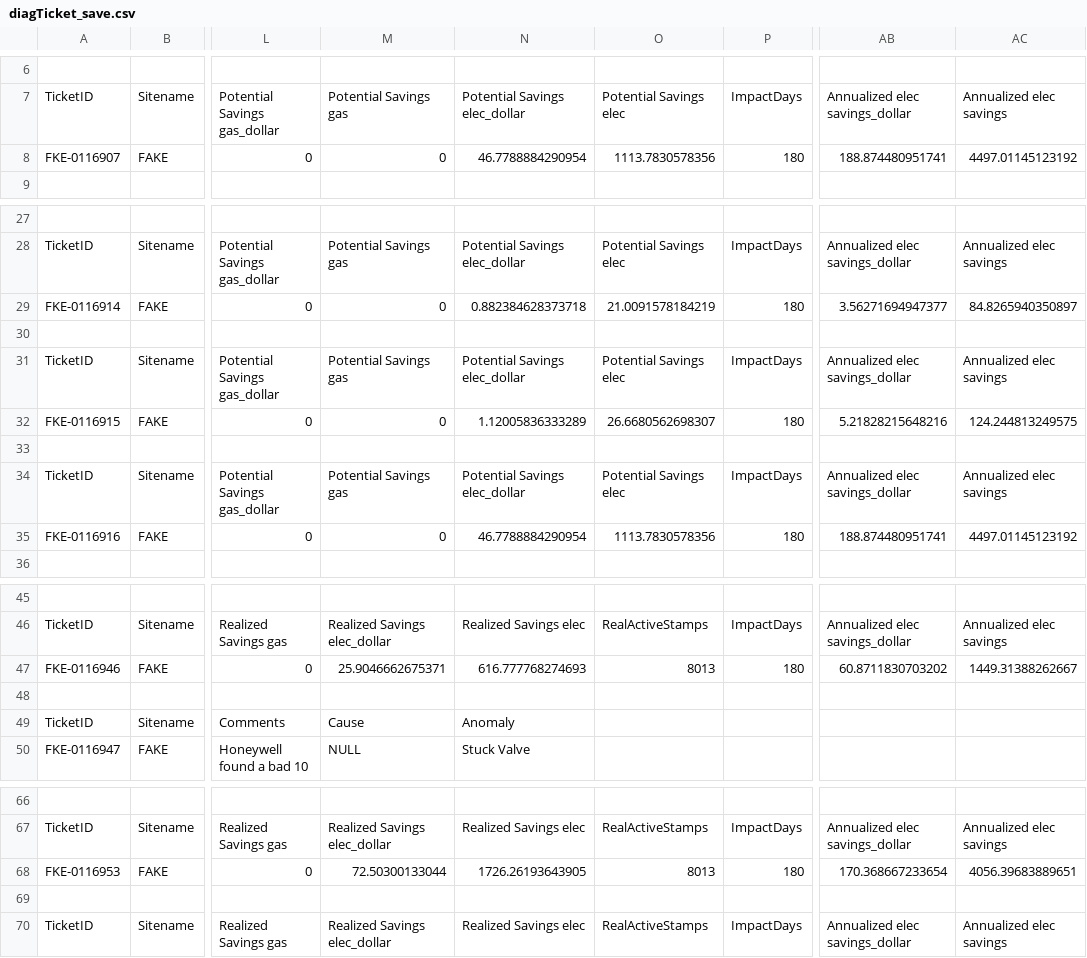
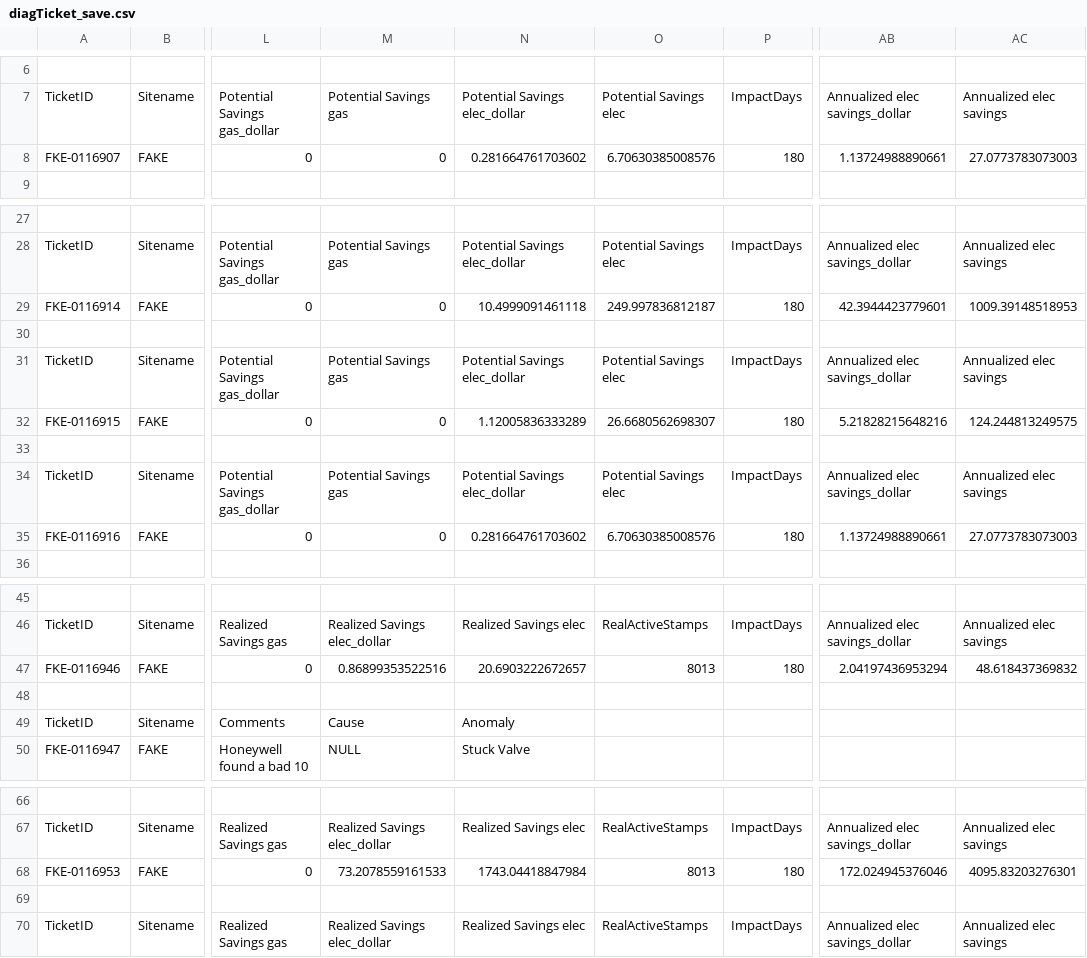
Before and after one commit to dddomin3/SavingsCalc, a CSV file: diagTicket_save.csv, drawn as a sheet; only a part is shown, gaps mark what is left out; the diff covers the shown part only; the diff names each change by its address in the sheet, - before the commit and + after, or states it on an @@ line.

```diff
--- a/diagTicket_save.csv
+++ b/diagTicket_save.csv
-N8: 46.7788884290954
+N8: 0.281664761703602
-O8: 1113.7830578356
+O8: 6.70630385008576
-AB8: 188.874480951741
+AB8: 1.13724988890661
-AC8: 4497.01145123192
+AC8: 27.0773783073003
-N29: 0.882384628373718
+N29: 10.4999091461118
-O29: 21.0091578184219
+O29: 249.997836812187
-AB29: 3.56271694947377
+AB29: 42.3944423779601
-AC29: 84.8265940350897
+AC29: 1009.39148518953
-N35: 46.7788884290954
+N35: 0.281664761703602
-O35: 1113.7830578356
+O35: 6.70630385008576
-AB35: 188.874480951741
+AB35: 1.13724988890661
-AC35: 4497.01145123192
+AC35: 27.0773783073003
-M47: 25.9046662675371
+M47: 0.86899353522516
-N47: 616.777768274693
+N47: 20.6903222672657
-AB47: 60.8711830703202
+AB47: 2.04197436953294
-AC47: 1449.31388262667
+AC47: 48.618437369832
-M68: 72.50300133044
+M68: 73.2078559161533
-N68: 1726.26193643905
+N68: 1743.04418847984
-AB68: 170.368667233654
+AB68: 172.024945376046
-AC68: 4056.39683889651
+AC68: 4095.83203276301
```
Also changed, not shown: 36 edited cells elsewhere in this file, ReportData_save.csv, TreeAlg.csv, 3 other files.
